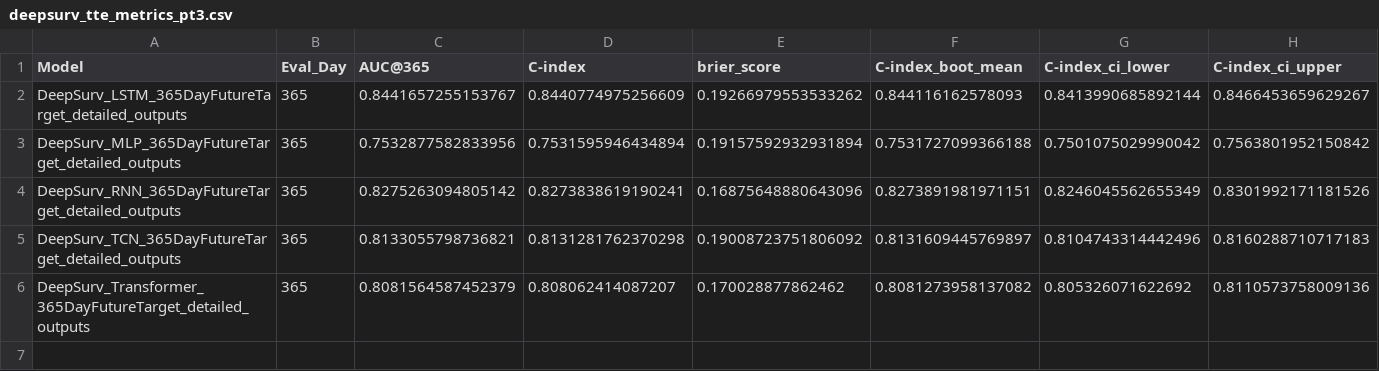
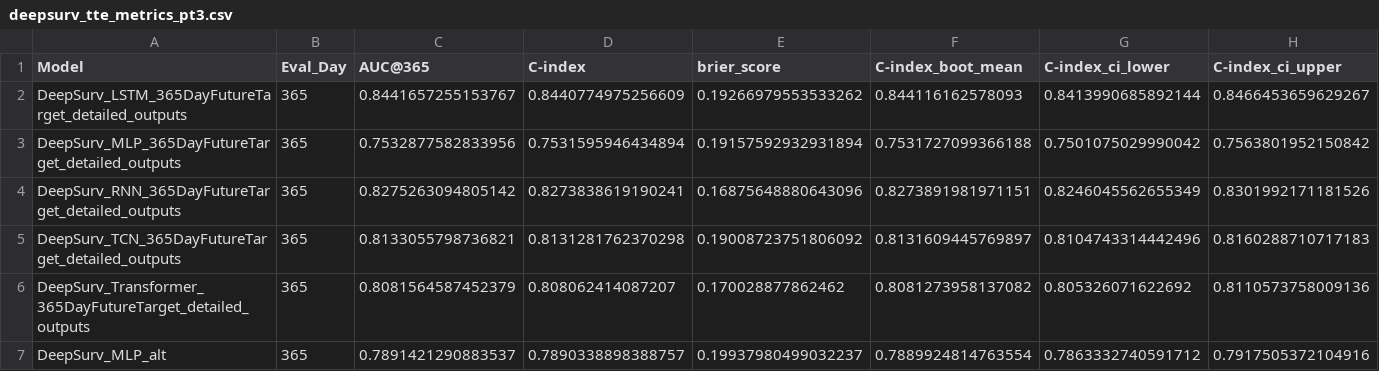
Before and after one commit to LauraDiao/CKD-modeling, a CSV file: ld_scripts/results_files_v2/ckd_surv_event_full/deepsurv_tte_metrics_pt3.csv, drawn as a sheet; only a part is shown; rows hold the shown columns only; the diff names each change by its address in the sheet, - before the commit and + after, or states it on an @@ line.

```diff
--- a/ld_scripts/results_files_v2/ckd_surv_event_full/deepsurv_tte_metrics_pt3.csv
+++ b/ld_scripts/results_files_v2/ckd_surv_event_full/deepsurv_tte_metrics_pt3.csv
+row 7: DeepSurv_MLP_alt | 365 | 0.7891421290883537 | 0.7890338898388757 | 0.19937980499032237 | 0.7889924814763554 | 0.7863332740591712 | 0.7917505372104916
```
Also changed, not shown: ld_scripts/results_files_v2/ckd_eskd_clf_event_full/classification_metrics.csv, ld_scripts/results_files_v2/ckd_eskd_clf_patient_full/classification_metrics.csv, 20 other files.
